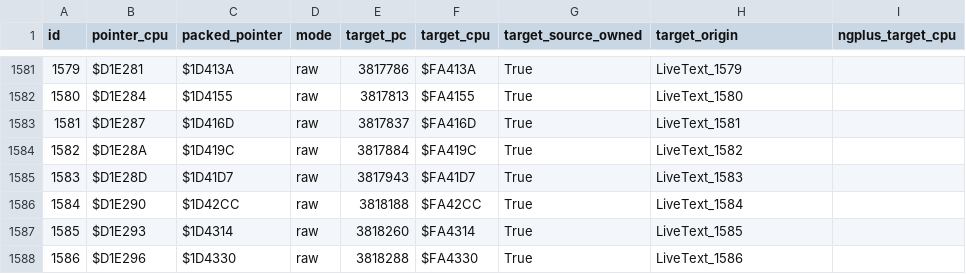
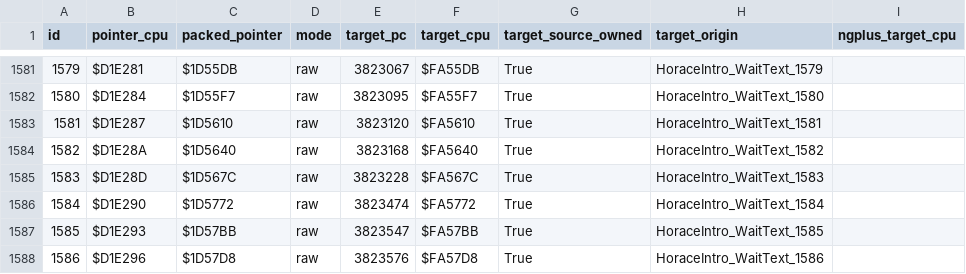
Before and after one commit to andrewclunn/Secret-of-Evermore-Casual-Run, a CSV file: Documentation/Script_Layout_Current_text.csv, drawn as a sheet; only a part is shown, gaps mark what is left out; the diff covers the shown part only; the diff names each change by its address in the sheet, - before the commit and + after, or states it on an @@ line.

Commit message:
Release v1.38 Antiqua dialogue themes and input waits

```diff
--- a/Documentation/Script_Layout_Current_text.csv
+++ b/Documentation/Script_Layout_Current_text.csv
-C1581 (packed_pointer): $1D413A
+C1581 (packed_pointer): $1D55DB
-E1581 (target_pc): 3817786
+E1581 (target_pc): 3823067
-F1581 (target_cpu): $FA413A
+F1581 (target_cpu): $FA55DB
-H1581 (target_origin): LiveText_1579
+H1581 (target_origin): HoraceIntro_WaitText_1579
-C1582 (packed_pointer): $1D4155
+C1582 (packed_pointer): $1D55F7
-E1582 (target_pc): 3817813
+E1582 (target_pc): 3823095
-F1582 (target_cpu): $FA4155
+F1582 (target_cpu): $FA55F7
-H1582 (target_origin): LiveText_1580
+H1582 (target_origin): HoraceIntro_WaitText_1580
-C1583 (packed_pointer): $1D416D
+C1583 (packed_pointer): $1D5610
-E1583 (target_pc): 3817837
+E1583 (target_pc): 3823120
-F1583 (target_cpu): $FA416D
+F1583 (target_cpu): $FA5610
-H1583 (target_origin): LiveText_1581
+H1583 (target_origin): HoraceIntro_WaitText_1581
-C1584 (packed_pointer): $1D419C
+C1584 (packed_pointer): $1D5640
-E1584 (target_pc): 3817884
+E1584 (target_pc): 3823168
-F1584 (target_cpu): $FA419C
+F1584 (target_cpu): $FA5640
-H1584 (target_origin): LiveText_1582
+H1584 (target_origin): HoraceIntro_WaitText_1582
-C1585 (packed_pointer): $1D41D7
+C1585 (packed_pointer): $1D567C
-E1585 (target_pc): 3817943
+E1585 (target_pc): 3823228
-F1585 (target_cpu): $FA41D7
+F1585 (target_cpu): $FA567C
-H1585 (target_origin): LiveText_1583
+H1585 (target_origin): HoraceIntro_WaitText_1583
-C1586 (packed_pointer): $1D42CC
+C1586 (packed_pointer): $1D5772
-E1586 (target_pc): 3818188
+E1586 (target_pc): 3823474
-F1586 (target_cpu): $FA42CC
+F1586 (target_cpu): $FA5772
-H1586 (target_origin): LiveText_1584
+H1586 (target_origin): HoraceIntro_WaitText_1584
-C1587 (packed_pointer): $1D4314
+C1587 (packed_pointer): $1D57BB
-E1587 (target_pc): 3818260
+E1587 (target_pc): 3823547
-F1587 (target_cpu): $FA4314
+F1587 (target_cpu): $FA57BB
-H1587 (target_origin): LiveText_1585
+H1587 (target_origin): HoraceIntro_WaitText_1585
-C1588 (packed_pointer): $1D4330
+C1588 (packed_pointer): $1D57D8
-E1588 (target_pc): 3818288
+E1588 (target_pc): 3823576
-F1588 (target_cpu): $FA4330
+F1588 (target_cpu): $FA57D8
-H1588 (target_origin): LiveText_1586
+H1588 (target_origin): HoraceIntro_WaitText_1586
```
Also changed, not shown: 148 edited cells elsewhere in this file, 7 other files.
